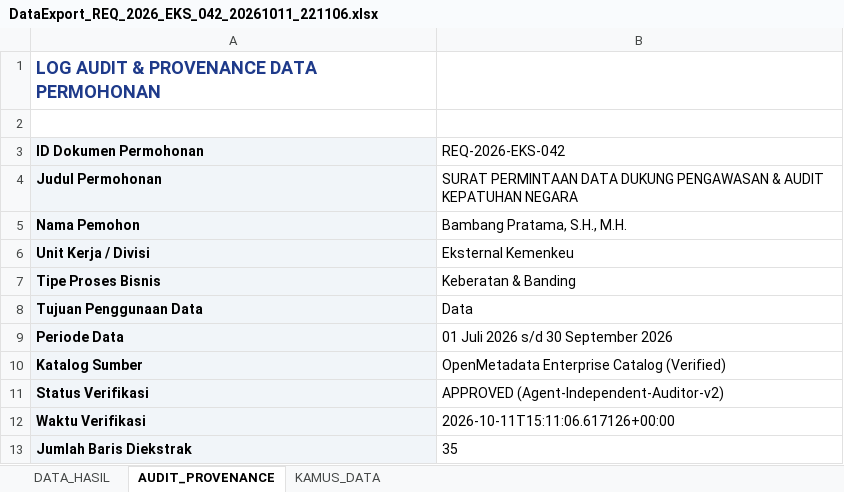
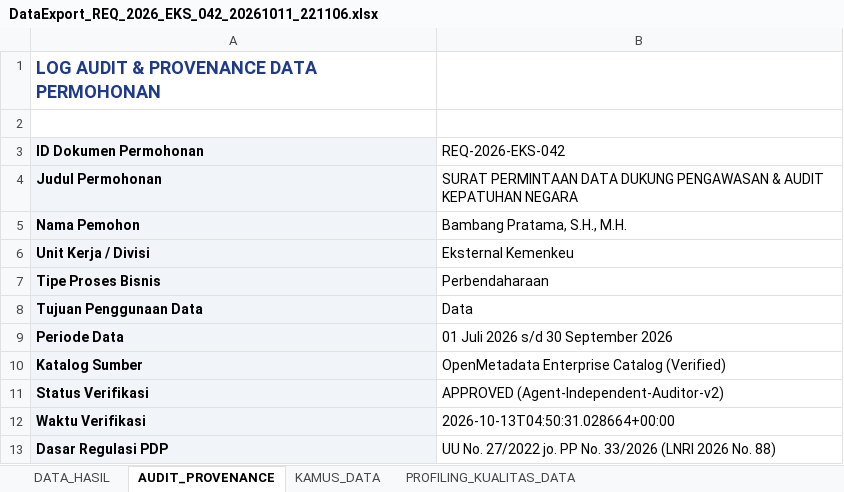
Before and after one commit to datalabs89/DataRequest2Agent, an Excel workbook: frontend/outputs/DataExport_REQ_2026_EKS_042_20261011_221106.xlsx, sheet AUDIT_PROVENANCE, drawn as a sheet; only a part is shown; values as stored, in another font and other column widths than the file's, no borders; removed rows and columns are numbered as before the commit, all else as after; the diff covers the shown part only; the diff names each change by its address in the sheet, - before the commit and + after, or states it on an @@ line.

```diff
--- a/frontend/outputs/DataExport_REQ_2026_EKS_042_20261011_221106.xlsx (sheet AUDIT_PROVENANCE)
+++ b/frontend/outputs/DataExport_REQ_2026_EKS_042_20261011_221106.xlsx (sheet AUDIT_PROVENANCE)
+sheet tab: PROFILING_KUALITAS_DATA
-B7 (REQ-2026-EKS-042): Keberatan & Banding
+B7 (REQ-2026-EKS-042): Perbendaharaan
-B12 (REQ-2026-EKS-042): 2026-10-11T15:11:06.617126+00:00
+B12 (REQ-2026-EKS-042): 2026-10-13T04:50:31.028664+00:00
-row 13: Jumlah Baris Diekstrak | 35
+row 13: Dasar Regulasi PDP | UU No. 27/2022 jo. PP No. 33/2026 (LNRI 2026 No. 88)
```
Also changed, not shown: 2 added rows and 3 edited cells elsewhere in this sheet, sheet DATA_HASIL, frontend/outputs/DataExport_REQ_2026_BC_089_20261011_221106.xlsx, frontend/outputs/DataExport_REQ_2026_KMK_114_20261011_221106.xlsx, 18 other files.
